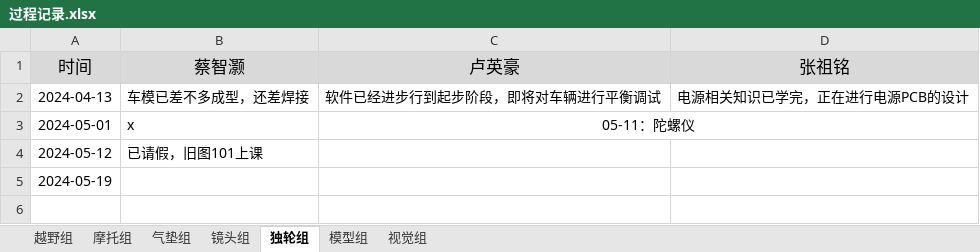
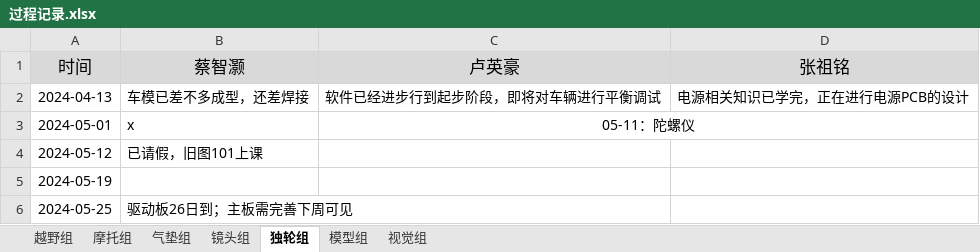
Before and after one commit to xhao79/smartcar_2024, an Excel workbook: 03备赛/过程记录.xlsx, sheet 独轮组, drawn as a sheet; values as stored, in another font and other column widths than the file's, no borders; the diff names each change by its address in the sheet, - before the commit and + after, or states it on an @@ line.

```diff
--- a/03备赛/过程记录.xlsx (sheet 独轮组)
+++ b/03备赛/过程记录.xlsx (sheet 独轮组)
+row 6: 2024-05-25 | 驱动板26日到；主板需完善下周可见
```
Also changed, not shown: sheet 摩托组, sheet 视觉组, sheet 越野组, sheet 模型组, sheet 镜头组.
